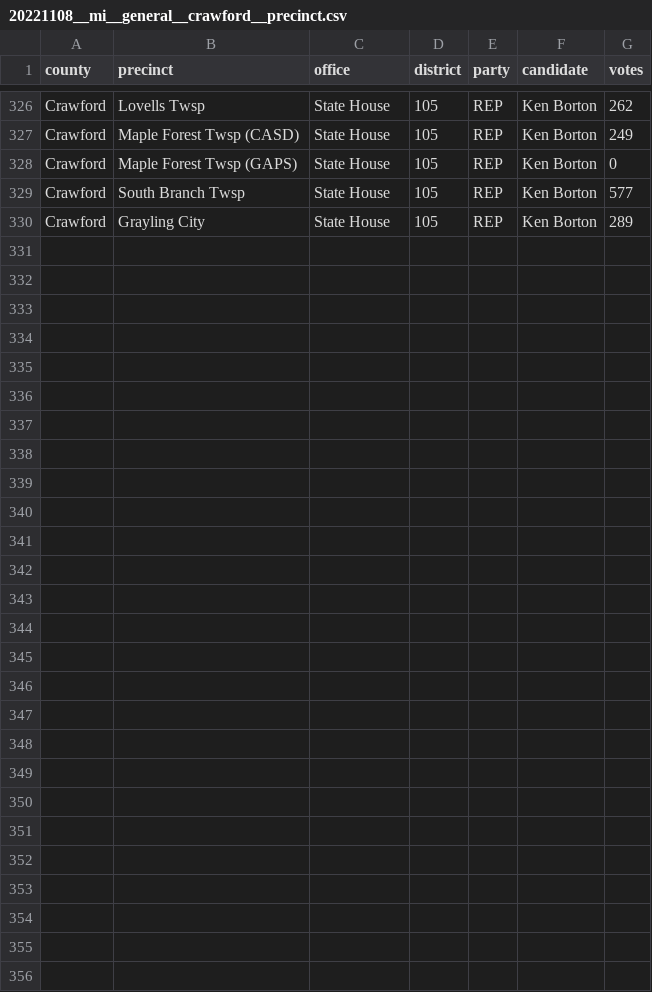
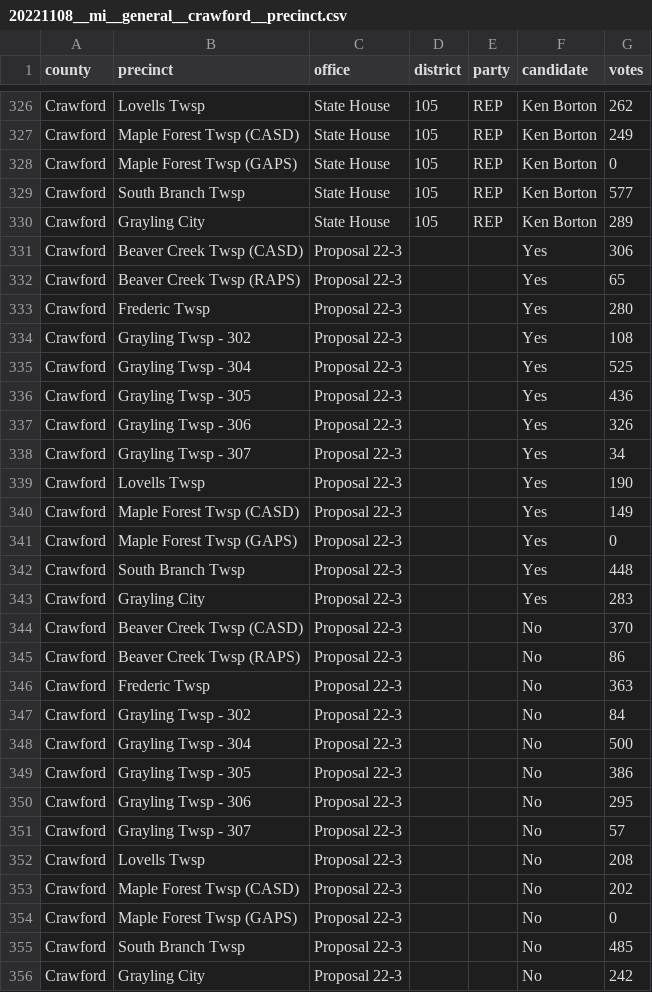
Before and after one commit to openelections/openelections-data-mi, a CSV file: 2022/counties/20221108__mi__general__crawford__precinct.csv, drawn as a sheet; only a part is shown, gaps mark what is left out.

```diff
--- a/2022/counties/20221108__mi__general__crawford__precinct.csv
+++ b/2022/counties/20221108__mi__general__crawford__precinct.csv
@@ -330 +330,27 @@ Crawford,South Branch Twsp,State House,105,REP,Ken Borton,577
 Crawford,Grayling City,State House,105,REP,Ken Borton,289
+Crawford,Beaver Creek Twsp (CASD),Proposal 22-3,,,Yes,306
+Crawford,Beaver Creek Twsp (RAPS),Proposal 22-3,,,Yes,65
+Crawford,Frederic Twsp,Proposal 22-3,,,Yes,280
+Crawford,Grayling Twsp - 302,Proposal 22-3,,,Yes,108
+Crawford,Grayling Twsp - 304,Proposal 22-3,,,Yes,525
+Crawford,Grayling Twsp - 305,Proposal 22-3,,,Yes,436
+Crawford,Grayling Twsp - 306,Proposal 22-3,,,Yes,326
+Crawford,Grayling Twsp - 307,Proposal 22-3,,,Yes,34
+Crawford,Lovells Twsp,Proposal 22-3,,,Yes,190
+Crawford,Maple Forest Twsp (CASD),Proposal 22-3,,,Yes,149
+Crawford,Maple Forest Twsp (GAPS),Proposal 22-3,,,Yes,0
+Crawford,South Branch Twsp,Proposal 22-3,,,Yes,448
+Crawford,Grayling City,Proposal 22-3,,,Yes,283
+Crawford,Beaver Creek Twsp (CASD),Proposal 22-3,,,No,370
+Crawford,Beaver Creek Twsp (RAPS),Proposal 22-3,,,No,86
+Crawford,Frederic Twsp,Proposal 22-3,,,No,363
+Crawford,Grayling Twsp - 302,Proposal 22-3,,,No,84
+Crawford,Grayling Twsp - 304,Proposal 22-3,,,No,500
+Crawford,Grayling Twsp - 305,Proposal 22-3,,,No,386
+Crawford,Grayling Twsp - 306,Proposal 22-3,,,No,295
+Crawford,Grayling Twsp - 307,Proposal 22-3,,,No,57
+Crawford,Lovells Twsp,Proposal 22-3,,,No,208
+Crawford,Maple Forest Twsp (CASD),Proposal 22-3,,,No,202
+Crawford,Maple Forest Twsp (GAPS),Proposal 22-3,,,No,0
+Crawford,South Branch Twsp,Proposal 22-3,,,No,485
+Crawford,Grayling City,Proposal 22-3,,,No,242
```
Also changed, not shown: 2022/counties/20221108__mi__general__clare_precinct.csv, 2022/counties/20221108__mi__general__clinton__precinct.csv, 1 other file.
